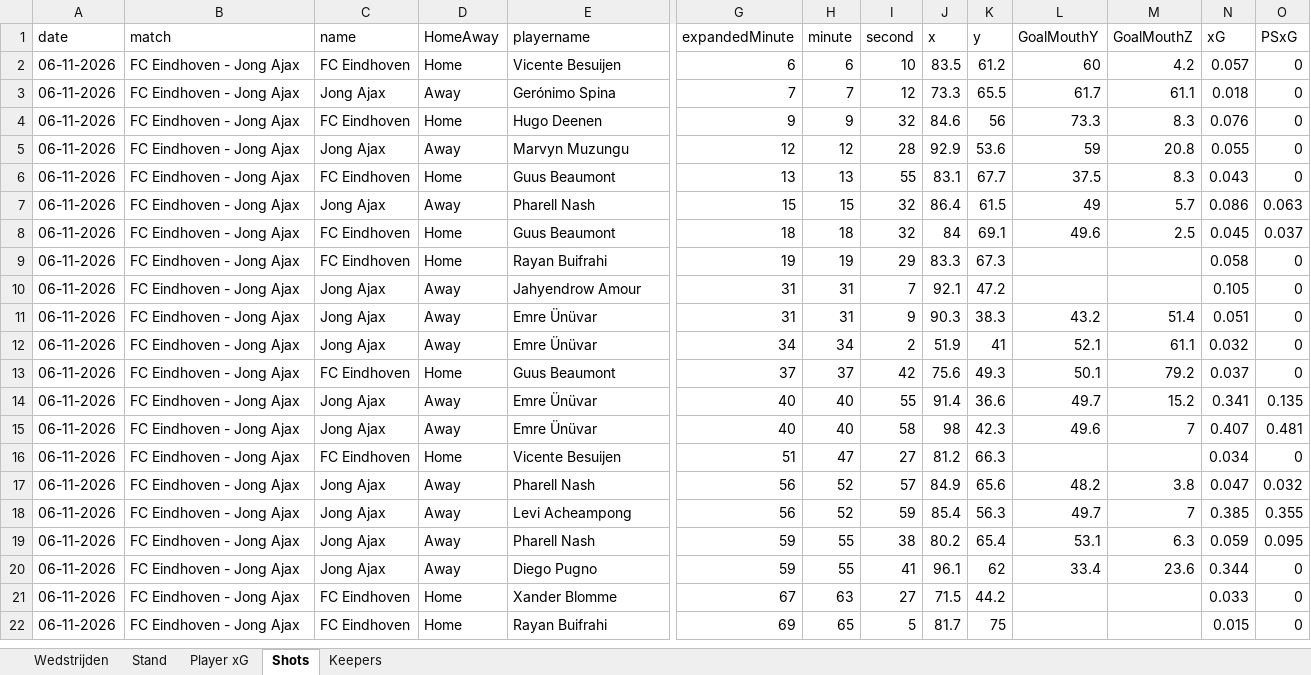
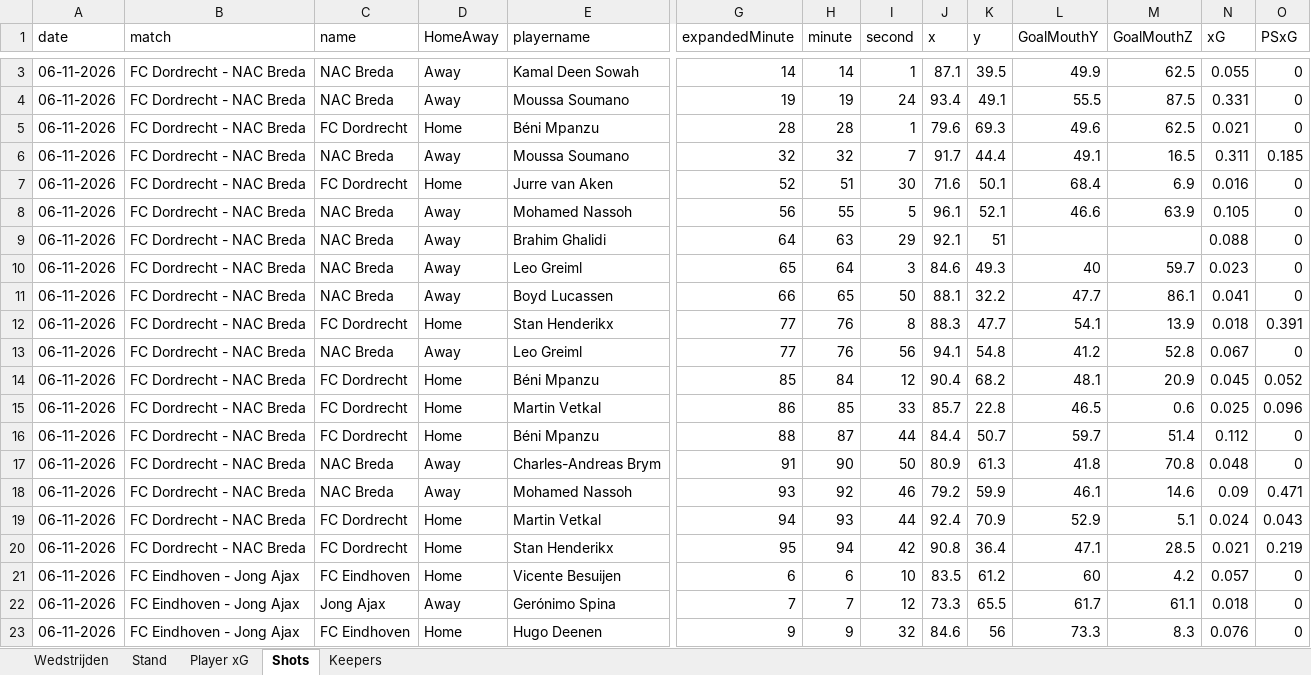
Before and after one commit to RobinKoetsier/plotrepo, an Excel workbook: data/KKDCurrent.xlsx, sheet Shots, drawn as a sheet; only a part is shown, gaps mark what is left out; the shorter side is filled out with more unchanged rows; values as stored, in another font and other column widths than the file's, no borders; rows hold the shown columns only; the diff covers the shown part only; the diff names each change by its address in the sheet, - before the commit and + after, or states it on an @@ line.

```diff
--- a/data/KKDCurrent.xlsx (sheet Shots)
+++ b/data/KKDCurrent.xlsx (sheet Shots)
+row 3: 06-11-2026 | FC Dordrecht - NAC Breda | NAC Breda | Away | Kamal Deen Sowah | 14 | 14 | 1 | 87.1 | 39.5 | 49.9 | 62.5 | 0.055 | 0
+row 4: 06-11-2026 | FC Dordrecht - NAC Breda | NAC Breda | Away | Moussa Soumano | 19 | 19 | 24 | 93.4 | 49.1 | 55.5 | 87.5 | 0.331 | 0
+row 5: 06-11-2026 | FC Dordrecht - NAC Breda | FC Dordrecht | Home | Béni Mpanzu | 28 | 28 | 1 | 79.6 | 69.3 | 49.6 | 62.5 | 0.021 | 0
+row 6: 06-11-2026 | FC Dordrecht - NAC Breda | NAC Breda | Away | Moussa Soumano | 32 | 32 | 7 | 91.7 | 44.4 | 49.1 | 16.5 | 0.311 | 0.185
+row 7: 06-11-2026 | FC Dordrecht - NAC Breda | FC Dordrecht | Home | Jurre van Aken | 52 | 51 | 30 | 71.6 | 50.1 | 68.4 | 6.9 | 0.016 | 0
+row 8: 06-11-2026 | FC Dordrecht - NAC Breda | NAC Breda | Away | Mohamed Nassoh | 56 | 55 | 5 | 96.1 | 52.1 | 46.6 | 63.9 | 0.105 | 0
+row 9: 06-11-2026 | FC Dordrecht - NAC Breda | NAC Breda | Away | Brahim Ghalidi | 64 | 63 | 29 | 92.1 | 51 |  |  | 0.088 | 0
+row 10: 06-11-2026 | FC Dordrecht - NAC Breda | NAC Breda | Away | Leo Greiml | 65 | 64 | 3 | 84.6 | 49.3 | 40 | 59.7 | 0.023 | 0
+row 11: 06-11-2026 | FC Dordrecht - NAC Breda | NAC Breda | Away | Boyd Lucassen | 66 | 65 | 50 | 88.1 | 32.2 | 47.7 | 86.1 | 0.041 | 0
+row 12: 06-11-2026 | FC Dordrecht - NAC Breda | FC Dordrecht | Home | Stan Henderikx | 77 | 76 | 8 | 88.3 | 47.7 | 54.1 | 13.9 | 0.018 | 0.391
+row 13: 06-11-2026 | FC Dordrecht - NAC Breda | NAC Breda | Away | Leo Greiml | 77 | 76 | 56 | 94.1 | 54.8 | 41.2 | 52.8 | 0.067 | 0
+row 14: 06-11-2026 | FC Dordrecht - NAC Breda | FC Dordrecht | Home | Béni Mpanzu | 85 | 84 | 12 | 90.4 | 68.2 | 48.1 | 20.9 | 0.045 | 0.052
+row 15: 06-11-2026 | FC Dordrecht - NAC Breda | FC Dordrecht | Home | Martin Vetkal | 86 | 85 | 33 | 85.7 | 22.8 | 46.5 | 0.6 | 0.025 | 0.096
+row 16: 06-11-2026 | FC Dordrecht - NAC Breda | FC Dordrecht | Home | Béni Mpanzu | 88 | 87 | 44 | 84.4 | 50.7 | 59.7 | 51.4 | 0.112 | 0
+row 17: 06-11-2026 | FC Dordrecht - NAC Breda | NAC Breda | Away | Charles-Andreas Brym | 91 | 90 | 50 | 80.9 | 61.3 | 41.8 | 70.8 | 0.048 | 0
+row 18: 06-11-2026 | FC Dordrecht - NAC Breda | NAC Breda | Away | Mohamed Nassoh | 93 | 92 | 46 | 79.2 | 59.9 | 46.1 | 14.6 | 0.09 | 0.471
+row 19: 06-11-2026 | FC Dordrecht - NAC Breda | FC Dordrecht | Home | Martin Vetkal | 94 | 93 | 44 | 92.4 | 70.9 | 52.9 | 5.1 | 0.024 | 0.043
+row 20: 06-11-2026 | FC Dordrecht - NAC Breda | FC Dordrecht | Home | Stan Henderikx | 95 | 94 | 42 | 90.8 | 36.4 | 47.1 | 28.5 | 0.021 | 0.219
```
Also changed, not shown: 1 added row elsewhere in this sheet, sheet Player xG, sheet Stand, sheet Keepers, sheet Wedstrijden, 1 other file.
